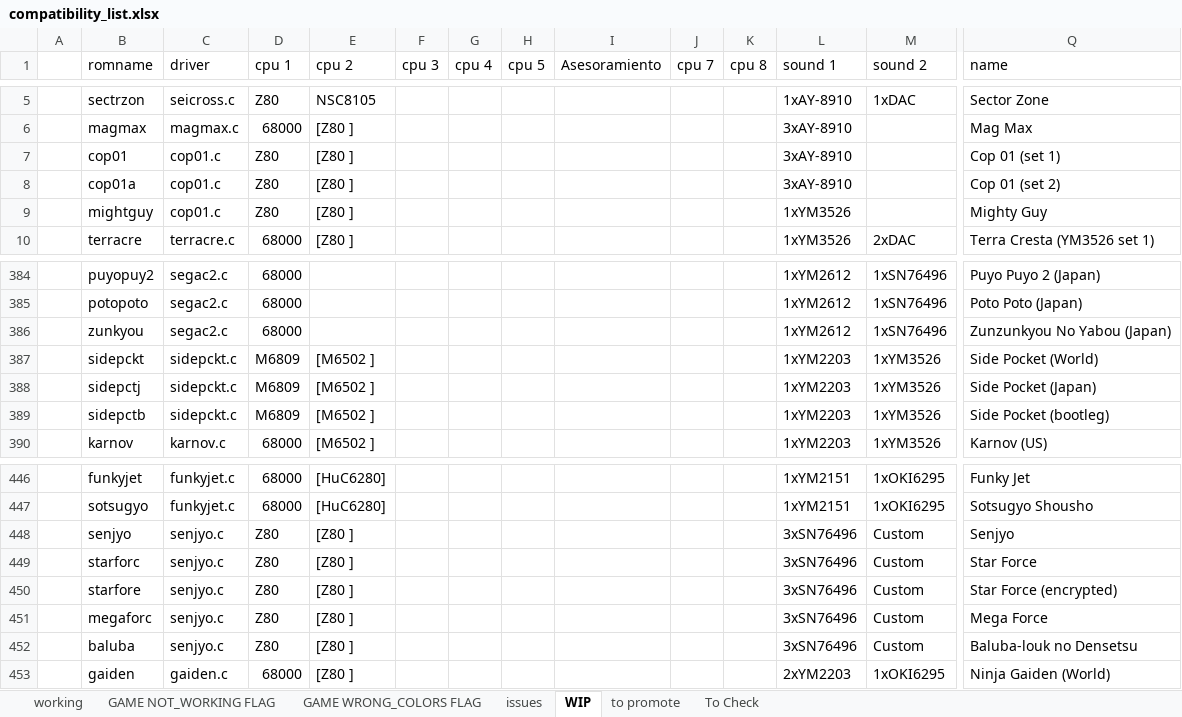
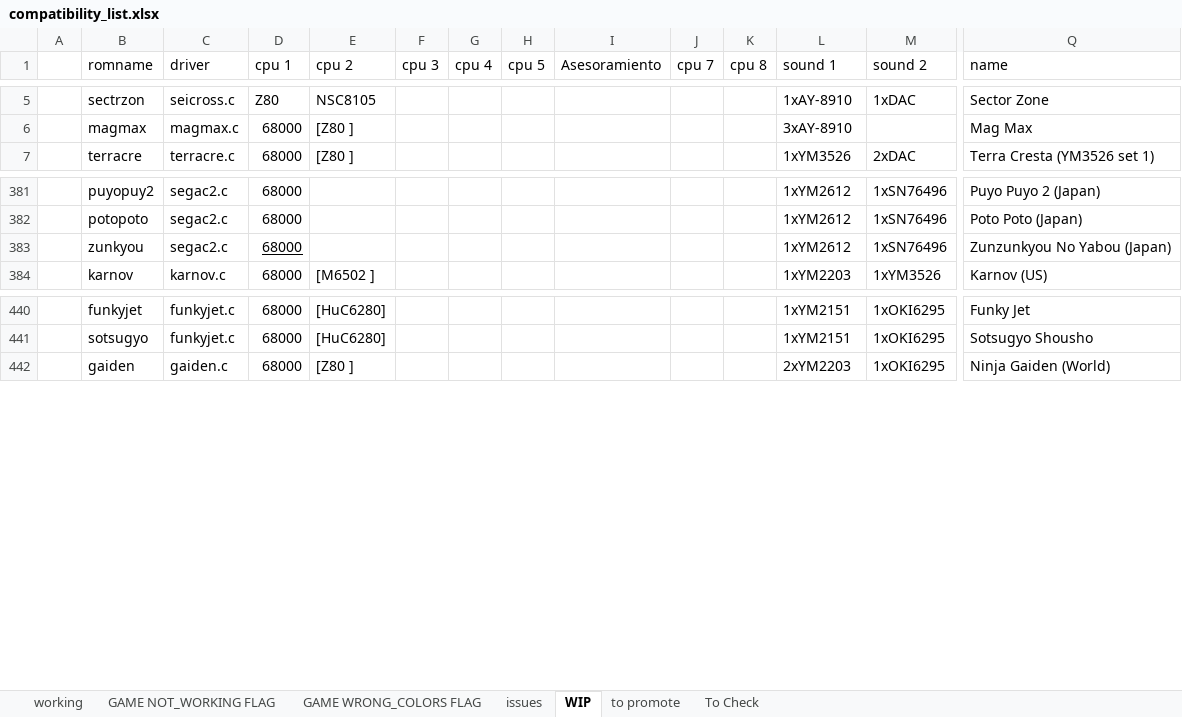
Before and after one commit to javaemus/arcoflex056, an Excel workbook: compatibility_list.xlsx, sheet WIP, drawn as a sheet; only a part is shown, gaps mark what is left out; values as stored, in another font and other column widths than the file's, no borders; removed rows and columns are numbered as before the commit, all else as after; rows hold the shown columns only; the diff names each change by its address in the sheet, - before the commit and + after, or states it on an @@ line.

Commit message:
added full working cop01 driver and HandleTransparencyPens_ind implemented in tilemapC

```diff
--- a/compatibility_list.xlsx (sheet WIP)
+++ b/compatibility_list.xlsx (sheet WIP)
-row 7:  | cop01 | cop01.c | Z80 | [Z80 ] |  |  |  |  |  |  | 3xAY-8910 |  | Cop 01 (set 1)
-row 8:  | cop01a | cop01.c | Z80 | [Z80 ] |  |  |  |  |  |  | 3xAY-8910 |  | Cop 01 (set 2)
-row 9:  | mightguy | cop01.c | Z80 | [Z80 ] |  |  |  |  |  |  | 1xYM3526 |  | Mighty Guy
-D383 underline: off
+D383 underline: on
-row 387:  | sidepckt | sidepckt.c | M6809 | [M6502 ] |  |  |  |  |  |  | 1xYM2203 | 1xYM3526 | Side Pocket (World)
-row 388:  | sidepctj | sidepckt.c | M6809 | [M6502 ] |  |  |  |  |  |  | 1xYM2203 | 1xYM3526 | Side Pocket (Japan)
-row 389:  | sidepctb | sidepckt.c | M6809 | [M6502 ] |  |  |  |  |  |  | 1xYM2203 | 1xYM3526 | Side Pocket (bootleg)
-row 448:  | senjyo | senjyo.c | Z80 | [Z80 ] |  |  |  |  |  |  | 3xSN76496 | Custom | Senjyo
-row 449:  | starforc | senjyo.c | Z80 | [Z80 ] |  |  |  |  |  |  | 3xSN76496 | Custom | Star Force
-row 450:  | starfore | senjyo.c | Z80 | [Z80 ] |  |  |  |  |  |  | 3xSN76496 | Custom | Star Force (encrypted)
-row 451:  | megaforc | senjyo.c | Z80 | [Z80 ] |  |  |  |  |  |  | 3xSN76496 | Custom | Mega Force
-row 452:  | baluba | senjyo.c | Z80 | [Z80 ] |  |  |  |  |  |  | 3xSN76496 | Custom | Baluba-louk no Densetsu
```
Also changed, not shown: sheet To Check, 4 other files.
